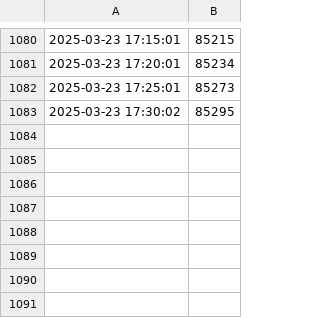
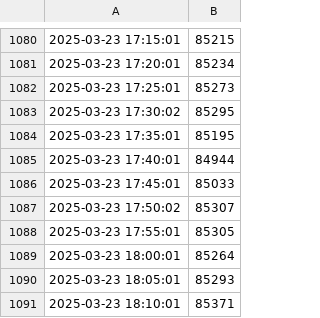
Before and after one commit to Berkor10/bitcoin-dashboard, a CSV file: data.csv, drawn as a sheet; only a part is shown, gaps mark what is left out; the diff names each change by its address in the sheet, - before the commit and + after, or states it on an @@ line.

```diff
--- a/data.csv
+++ b/data.csv
+row 1084: 2025-03-23 17:35:01 | 85195
+row 1085: 2025-03-23 17:40:01 | 84944
+row 1086: 2025-03-23 17:45:01 | 85033
+row 1087: 2025-03-23 17:50:02 | 85307
+row 1088: 2025-03-23 17:55:01 | 85305
+row 1089: 2025-03-23 18:00:01 | 85264
+row 1090: 2025-03-23 18:05:01 | 85293
+row 1091: 2025-03-23 18:10:01 | 85371
```
Also changed, not shown: 6 other files.
